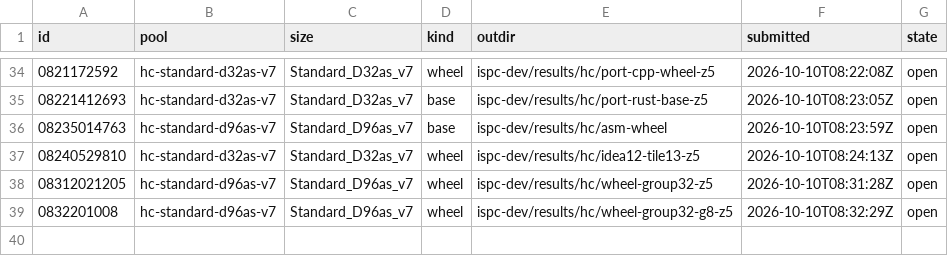
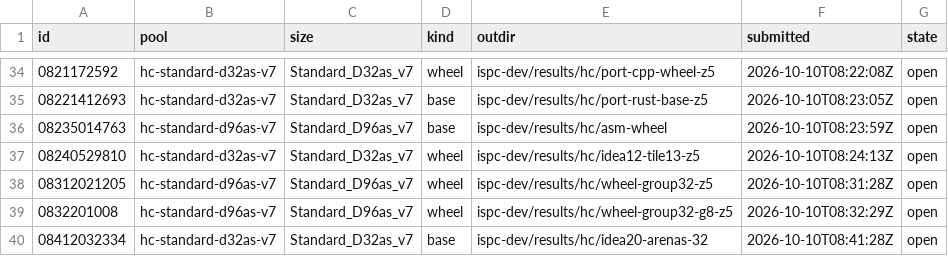
Before and after one commit to cauldnz/Primes, a TSV file: ispc-dev/results/hc/jobs.tsv, drawn as a sheet; only a part is shown, gaps mark what is left out.

```diff
--- a/ispc-dev/results/hc/jobs.tsv
+++ b/ispc-dev/results/hc/jobs.tsv
@@ -39 +39,2 @@ id	pool	size	kind	outdir	submitted	state
 0832201008	hc-standard-d96as-v7	Standard_D96as_v7	wheel	ispc-dev/results/hc/wheel-group32-g8-z5	2026-10-10T08:32:29Z	open
+08412032334	hc-standard-d32as-v7	Standard_D32as_v7	base	ispc-dev/results/hc/idea20-arenas-32	2026-10-10T08:41:28Z	open
```
Also changed, not shown: 3 other files.
